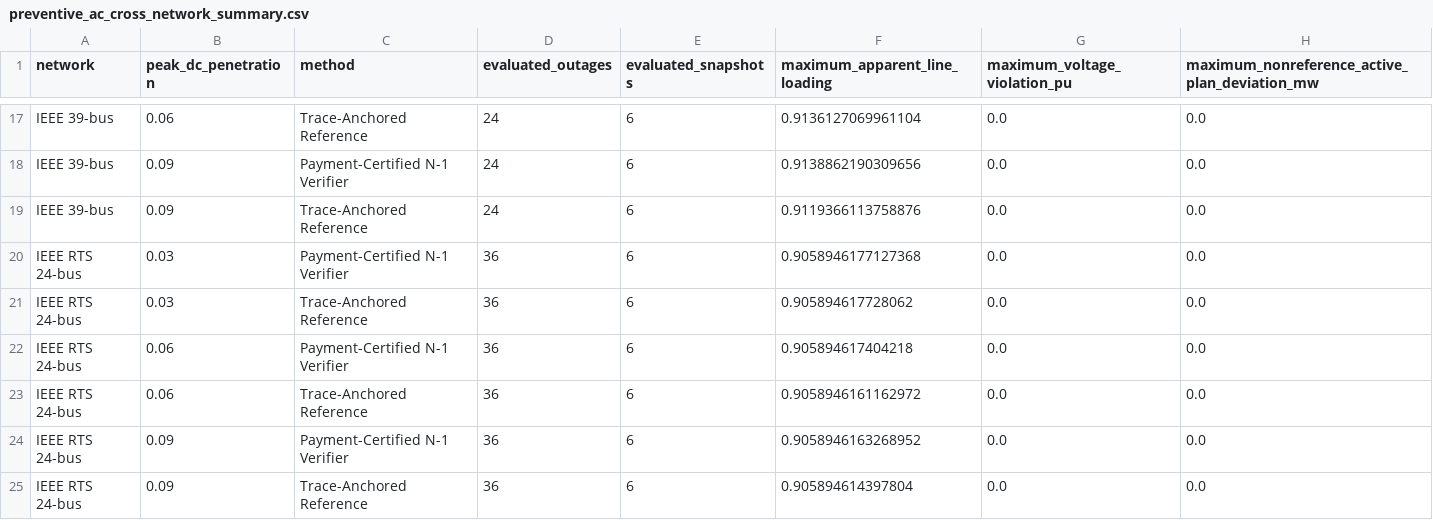
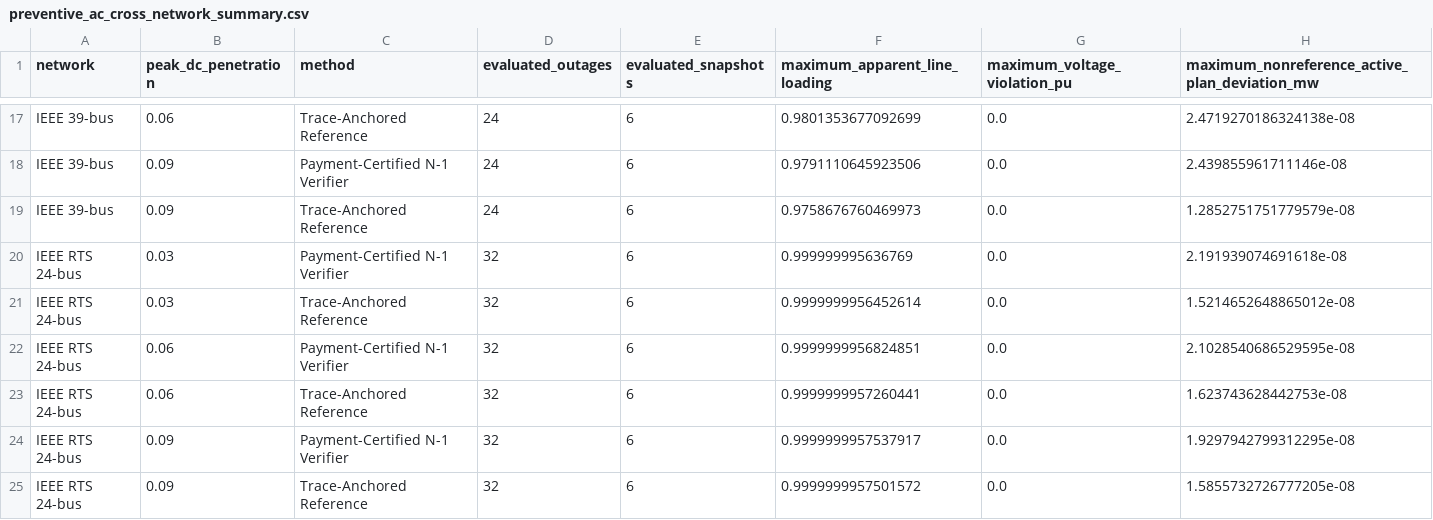
Before and after one commit to derry-cheng/test, a CSV file: ai_dc_dr_verification_tsg_complete/experiments/exp18_preventive_ac_network_panel/results/final/preventive_ac_cross_network_summary.csv, drawn as a sheet; only a part is shown, gaps mark what is left out; the diff covers the shown part only; the diff names each change by its address in the sheet, - before the commit and + after, or states it on an @@ line.

```diff
--- a/ai_dc_dr_verification_tsg_complete/experiments/exp18_preventive_ac_network_panel/results/final/preventive_ac_cross_network_summary.csv
+++ b/ai_dc_dr_verification_tsg_complete/experiments/exp18_preventive_ac_network_panel/results/final/preventive_ac_cross_network_summary.csv
-F17 (maximum_apparent_line_loading): 0.9136127069961104
+F17 (maximum_apparent_line_loading): 0.9801353677092699
-H17: 0.0
+H17: 2.4719270186324138e-08
-F18 (maximum_apparent_line_loading): 0.9138862190309656
+F18 (maximum_apparent_line_loading): 0.9791110645923506
-H18: 0.0
+H18: 2.439855961711146e-08
-F19 (maximum_apparent_line_loading): 0.9119366113758876
+F19 (maximum_apparent_line_loading): 0.9758676760469973
-H19: 0.0
+H19: 1.2852751751779579e-08
-D20:D25 (evaluated_outages): 36
+D20:D25 (evaluated_outages): 32
-F20 (maximum_apparent_line_loading): 0.9058946177127368
+F20 (maximum_apparent_line_loading): 0.999999995636769
-H20: 0.0
+H20: 2.191939074691618e-08
-F21 (maximum_apparent_line_loading): 0.905894617728062
+F21 (maximum_apparent_line_loading): 0.9999999956452614
-H21: 0.0
+H21: 1.5214652648865012e-08
-F22 (maximum_apparent_line_loading): 0.905894617404218
+F22 (maximum_apparent_line_loading): 0.9999999956824851
-H22: 0.0
+H22: 2.1028540686529595e-08
-F23 (maximum_apparent_line_loading): 0.9058946161162972
+F23 (maximum_apparent_line_loading): 0.9999999957260441
-H23: 0.0
+H23: 1.623743628442753e-08
-F24 (maximum_apparent_line_loading): 0.9058946163268952
+F24 (maximum_apparent_line_loading): 0.9999999957537917
-H24: 0.0
+H24: 1.9297942799312295e-08
-F25 (maximum_apparent_line_loading): 0.905894614397804
+F25 (maximum_apparent_line_loading): 0.9999999957501572
-H25: 0.0
+H25: 1.5855732726777205e-08
```
Also changed, not shown: 36 edited cells elsewhere in this file, ai_dc_dr_verification_tsg_complete/experiments/exp17_decision_time_information/results/final/causal_reserve_validation_daily.csv, ai_dc_dr_verification_tsg_complete/experiments/exp17_decision_time_information/results/final/causal_response_candidate_validation.csv, 54 other files.
